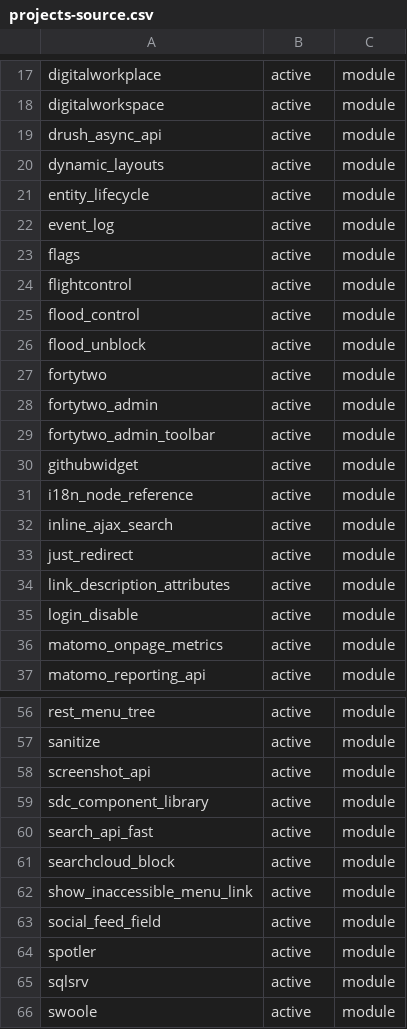
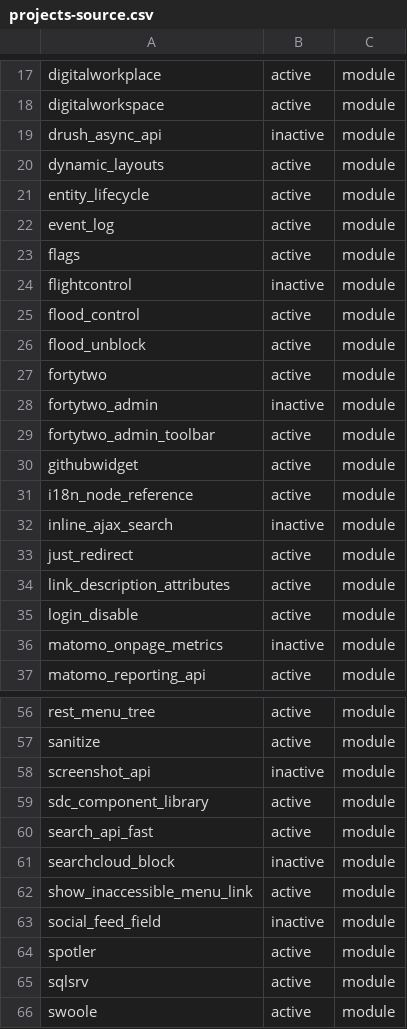
Before and after one commit to batigolix/finalist-contrib, a CSV file: projects-source.csv, drawn as a sheet; only a part is shown, gaps mark what is left out; the diff covers the shown part only.

Commit message:
wip

```diff
--- a/projects-source.csv
+++ b/projects-source.csv
@@ -18,3 +18,3 @@ digitalworkplace,active,module
 digitalworkspace,active,module
-drush_async_api,active,module
+drush_async_api,inactive,module
 dynamic_layouts,active,module
@@ -23,3 +23,3 @@ event_log,active,module
 flags,active,module
-flightcontrol,active,module
+flightcontrol,inactive,module
 flood_control,active,module
@@ -27,3 +27,3 @@ flood_unblock,active,module
 fortytwo,active,module
-fortytwo_admin,active,module
+fortytwo_admin,inactive,module
 fortytwo_admin_toolbar,active,module
@@ -31,3 +31,3 @@ githubwidget,active,module
 i18n_node_reference,active,module
-inline_ajax_search,active,module
+inline_ajax_search,inactive,module
 just_redirect,active,module
@@ -35,3 +35,3 @@ link_description_attributes,active,module
 login_disable,active,module
-matomo_onpage_metrics,active,module
+matomo_onpage_metrics,inactive,module
 matomo_reporting_api,active,module
@@ -57,8 +57,8 @@ rest_menu_tree,active,module
 sanitize,active,module
-screenshot_api,active,module
+screenshot_api,inactive,module
 sdc_component_library,active,module
 search_api_fast,active,module
-searchcloud_block,active,module
+searchcloud_block,inactive,module
 show_inaccessible_menu_link,active,module
-social_feed_field,active,module
+social_feed_field,inactive,module
 spotler,active,module
```
Also changed, not shown: 1 edited cell elsewhere in this file.
